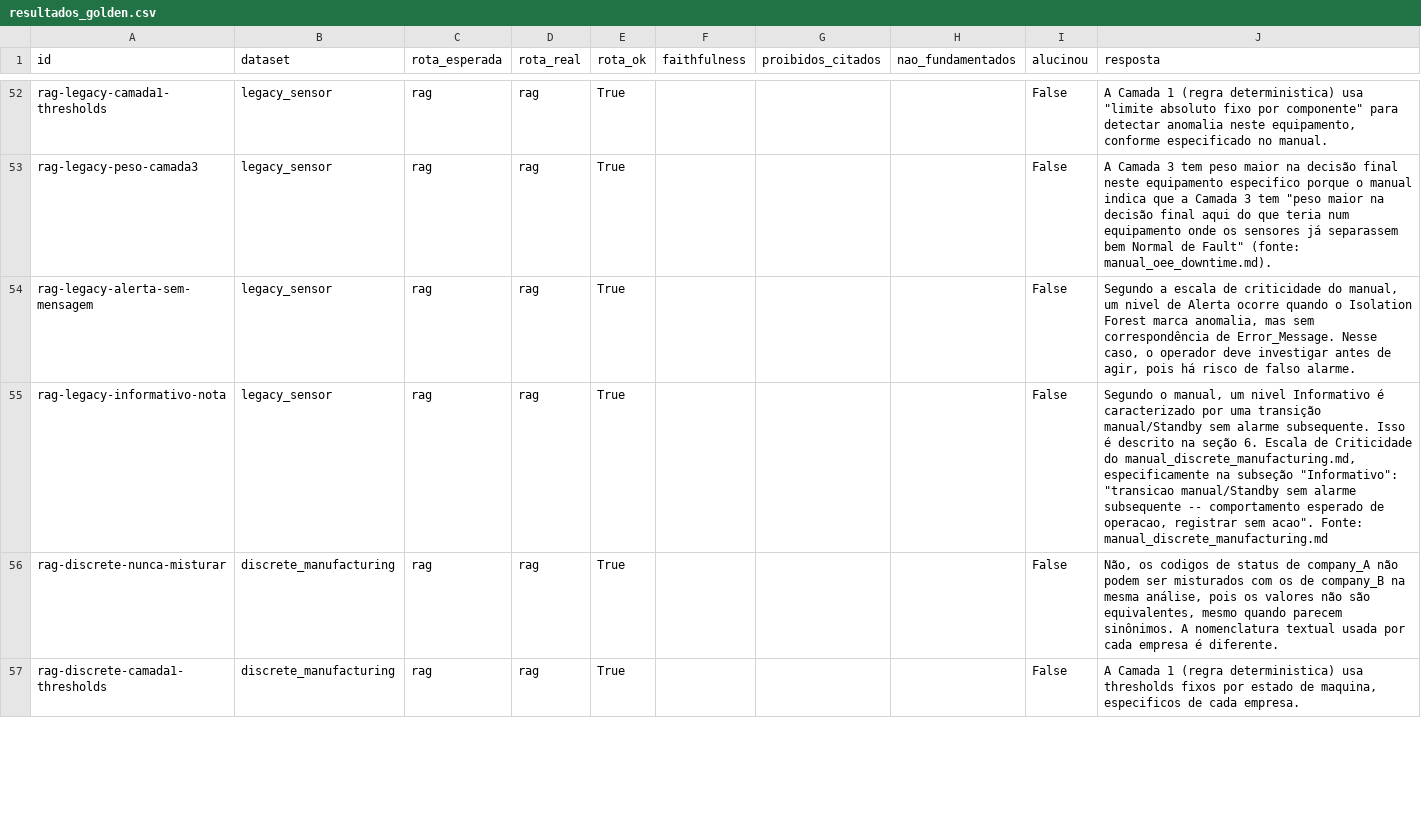
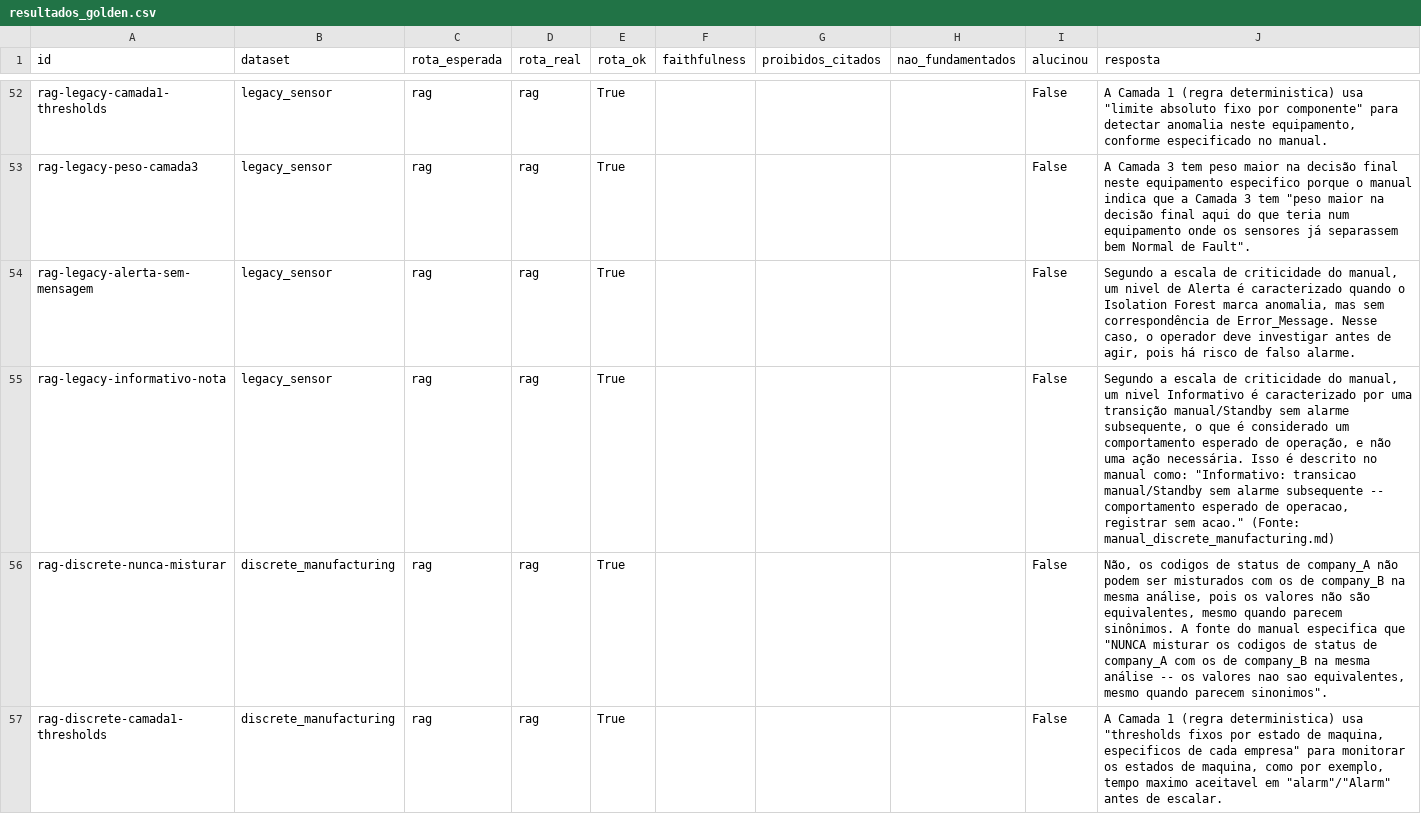
Before and after one commit to santtyan/manufacturing-rag-agents, a CSV file: eval/resultados_golden.csv, drawn as a sheet; only a part is shown, gaps mark what is left out; the diff covers the shown part only; the diff names each change by its address in the sheet, - before the commit and + after, or states it on an @@ line.

Commit message:
RAG multimodal: gate de roteamento para grafico, corpus sobre leituras brutas e gate de fidelidade
Teste manual da aba 6 (2026-10-02) expos 3 problemas encadeados:

1. Roteamento: o sub-roteador de graficos vive dentro da rota rag, mas o roteador
   principal nao conhecia "grafico"/"boxplot" -- "temperatura" caia em NL-to-SQL
   (STDEV_P inexistente no Postgres) e o fallback contexto inventava numeros.
   Novo gate pede_grafico_tecnico (16o) em roteador.py, replicado via
   rotear_por_keyword no roteador_langgraph; PALAVRAS_CHAVE_GRAFICO agora e fonte
   unica em roteador.py. 2 perguntas novas no golden set (71).

2. Corpus: 21 dos 26 graficos liam um CSV agregado de 2 linhas (boxplot de n=1).
   Gerador de imagens e de legendas passam a ler o dataset bruto (2.500 leituras);
   legenda de boxplot cita n, mediana, quartis, min/max e outliers (Tukey).
   Proveniencia numerica: 250/250. Checks de fidelidade aceitam contagem inteira e
   desvio padrao sem reabrir a brecha de decimal solto (teste de regressao).
   Colecao Chroma renomeada para _v2.

3. Aba 6: exibe o PNG do top-1 e avisa numero ausente das legendas recuperadas
   (item 5.4, reusa eval/verificacao.py).

Harness golden completo (71 perguntas): roteamento 61/71 (baseline 58/69),
faithfulness 68,2% (igual), alucinacoes 3 (era 4), sem regressao. Retrieval
multimodal Recall@3 87% -> 83% (1 pergunta, dentro do ruido de n=30).

Skills (rag-multimodal, adicionar-gate-roteamento, rodar-harness) e CLAUDE.md
atualizados; 2 testes novos do gate.

```diff
--- a/eval/resultados_golden.csv
+++ b/eval/resultados_golden.csv
-J53 (resposta): …Normal de Fault" (fonte: manual_oee_downtime.md).
+J53 (resposta): …Normal de Fault".
-J54 (resposta): …de Alerta ocorre quando o…
+J54 (resposta): …de Alerta é caracterizado quando o…
-J55 (resposta): Segundo o manual, um nivel Informativo é caracterizado por uma transição manual/Standby sem alarme subsequente. Isso é descrito na seção 6. Escala de Criticidade do manual_discrete_manufacturing.md, especificamente na subseção "Informativo": "transicao manual/Standby sem alarme subsequente -- comportamento esperado de operacao, registrar sem acao". Fonte: manual_discrete_manufacturing.md
+J55 (resposta): Segundo a escala de criticidade do manual, um nivel Informativo é caracterizado por uma transição manual/Standby sem alarme subsequente, o que é considerado um comportamento esperado de operação, e não uma ação necessária. Isso é descrito no manual como: "Informativo: transicao manual/Standby sem alarme subsequente -- comportamento esperado de operacao, registrar sem acao." (Fonte: manual_discrete_manufacturing.md)
-J56 (resposta): …sinônimos. A nomenclatura textual usada por cada empresa é diferente.
+J56 (resposta): …sinônimos. A fonte do manual especifica que "NUNCA misturar os codigos de status de company_A com os de company_B na mesma análise -- os valores nao sao equivalentes, mesmo quando parecem sinonimos".
-J57 (resposta): …deterministica) usa thresholds fixos por estado de maquina, especificos de cada empresa.
+J57 (resposta): …deterministica) usa "thresholds fixos por estado de maquina, especificos de cada empresa" para monitorar os estados de maquina, como por exemplo, tempo maximo aceitavel em "alarm"/"Alarm" antes de escalar.
```
Also changed, not shown: 2 added rows and 40 edited cells elsewhere in this file, eval/resultados_rag_multimodal_legendas_deterministicas.csv, 34 other files.
